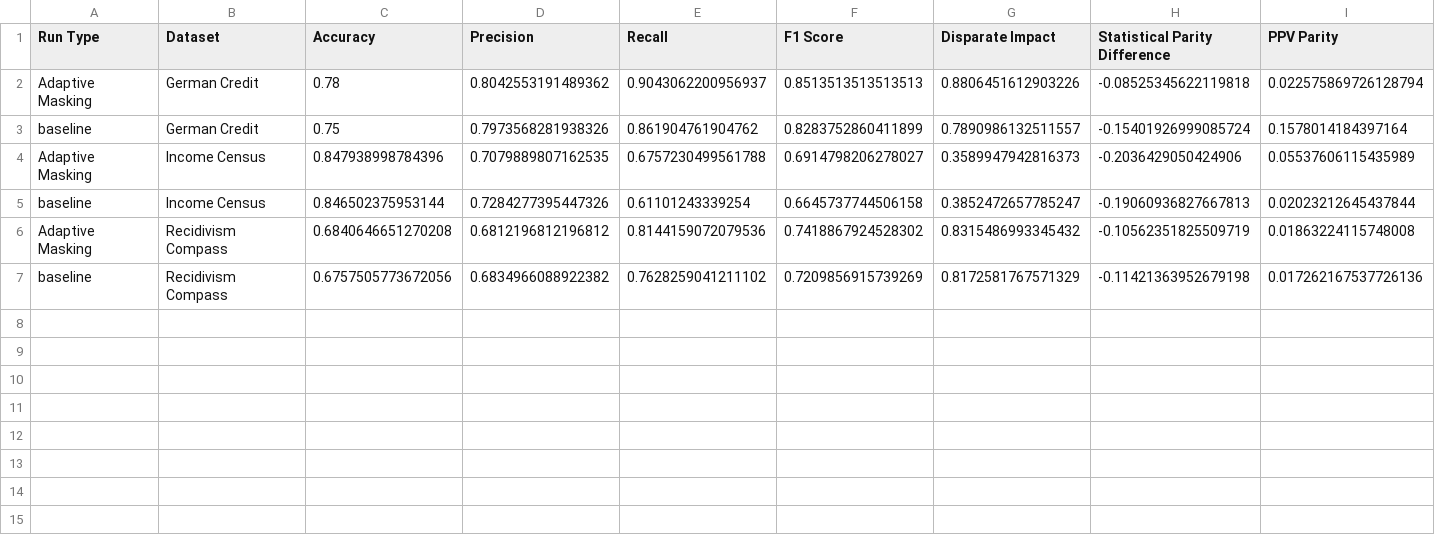
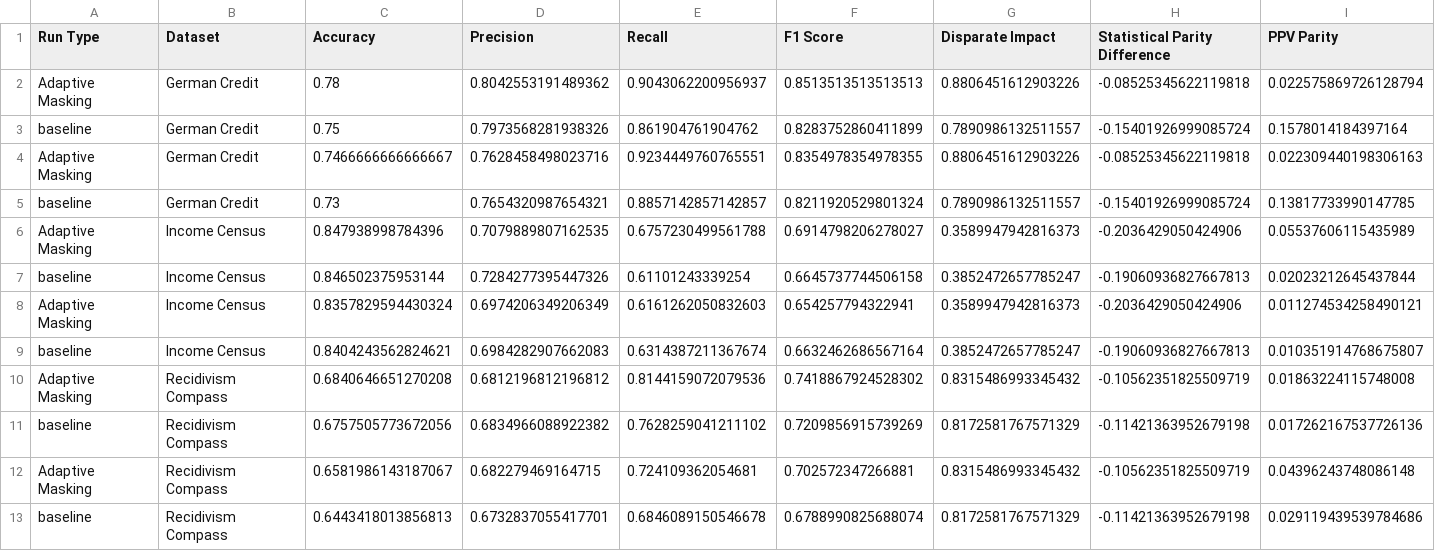
Before and after one commit to nathanlogie/dissertation, a CSV file: combined_results.csv, drawn as a sheet; only a part is shown; rows hold the shown columns only; the diff names each change by its address in the sheet, - before the commit and + after, or states it on an @@ line.

Commit message:
Add simplified results CSV generation for analysis

```diff
--- a/combined_results.csv
+++ b/combined_results.csv
+row 4: Adaptive Masking | German Credit | 0.7466666666666667 | 0.7628458498023716 | 0.9234449760765551 | 0.8354978354978355 | 0.8806451612903226 | -0.08525345622119818 | 0.022309440198306163
+row 5: baseline | German Credit | 0.73 | 0.7654320987654321 | 0.8857142857142857 | 0.8211920529801324 | 0.7890986132511557 | -0.15401926999085724 | 0.13817733990147785
+row 8: Adaptive Masking | Income Census | 0.8357829594430324 | 0.6974206349206349 | 0.6161262050832603 | 0.654257794322941 | 0.3589947942816373 | -0.2036429050424906 | 0.011274534258490121
+row 9: baseline | Income Census | 0.8404243562824621 | 0.6984282907662083 | 0.6314387211367674 | 0.6632462686567164 | 0.3852472657785247 | -0.19060936827667813 | 0.010351914768675807
+row 12: Adaptive Masking | Recidivism Compass | 0.6581986143187067 | 0.682279469164715 | 0.724109362054681 | 0.702572347266881 | 0.8315486993345432 | -0.10562351825509719 | 0.04396243748086148
+row 13: baseline | Recidivism Compass | 0.6443418013856813 | 0.6732837055417701 | 0.6846089150546678 | 0.6788990825688074 | 0.8172581767571329 | -0.11421363952679198 | 0.029119439539784686
```
Also changed, not shown: masking_comparison/masking_results.csv, 2 other files.
